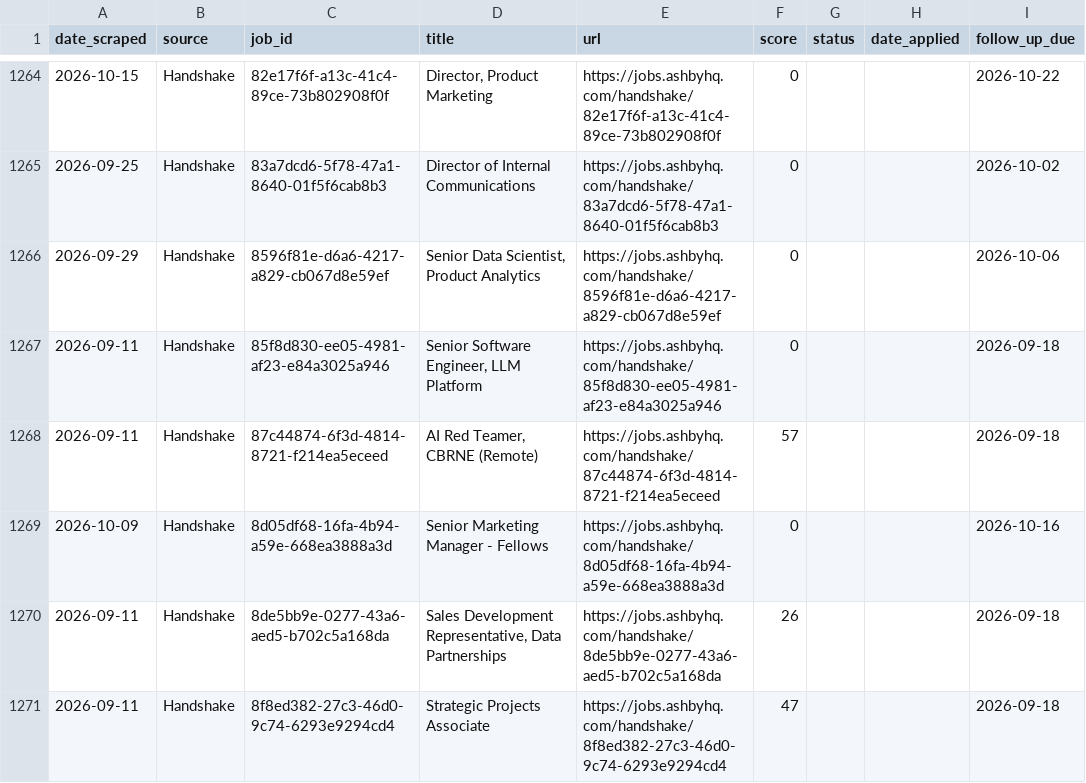
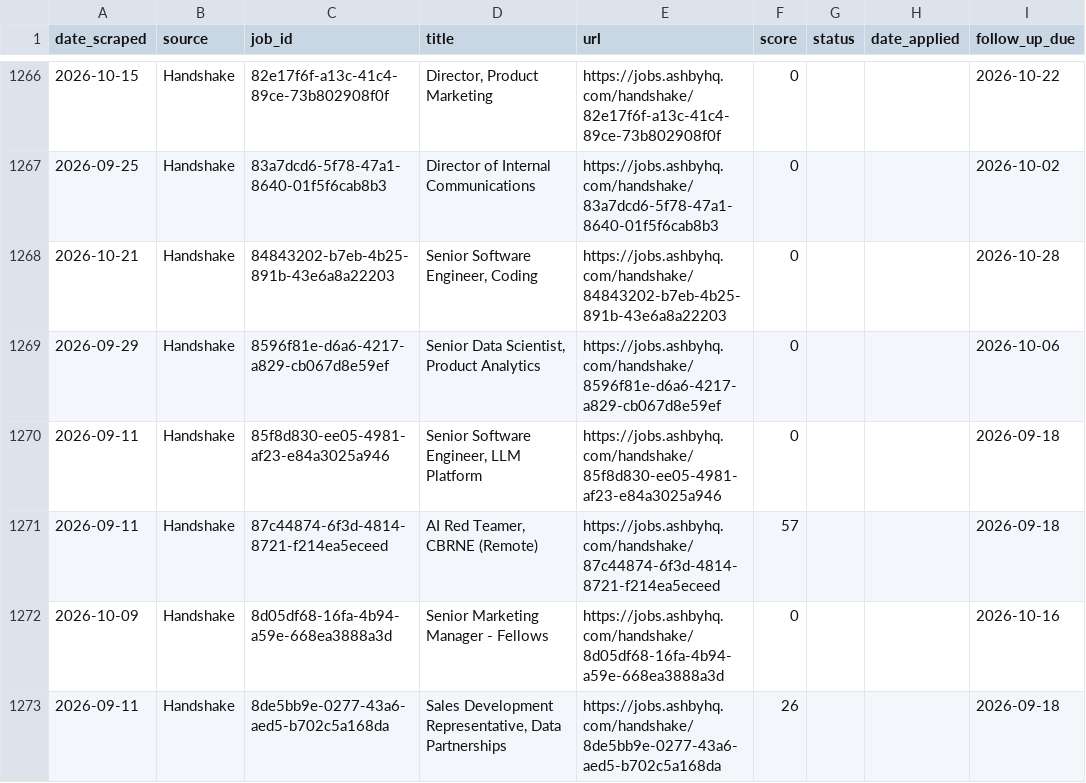
Before and after one commit to niiadjei7/job_monitor, a CSV file: job_search_tracker.csv, drawn as a sheet; only a part is shown, gaps mark what is left out; the shorter side is filled out with more unchanged rows; the diff covers the shown part only.

```diff
--- a/job_search_tracker.csv
+++ b/job_search_tracker.csv
@@ -1265,2 +1267,3 @@ date_scraped,source,job_id,title,url,score,status,date_applied,follow_up_due
 2026-09-25,Handshake,83a7dcd6-5f78-47a1-8640-01f5f6cab8b3,Director of Internal Communications,https://jobs.ashbyhq.com/handshake/83a7dcd6-5f78-47a1-8640-01f5f6cab8b3,0,,,2026-10-02
+2026-10-21,Handshake,84843202-b7eb-4b25-891b-43e6a8a22203,"Senior Software Engineer, Coding",https://jobs.ashbyhq.com/handshake/84843202-b7eb-4b25-891b-43e6a8a22203,0,,,2026-10-28
 2026-09-29,Handshake,8596f81e-d6a6-4217-a829-cb067d8e59ef,"Senior Data Scientist, Product Analytics",https://jobs.ashbyhq.com/handshake/8596f81e-d6a6-4217-a829-cb067d8e59ef,0,,,2026-10-06
```
Also changed, not shown: 13 added rows and 1 edited cell elsewhere in this file, 1 other file.
